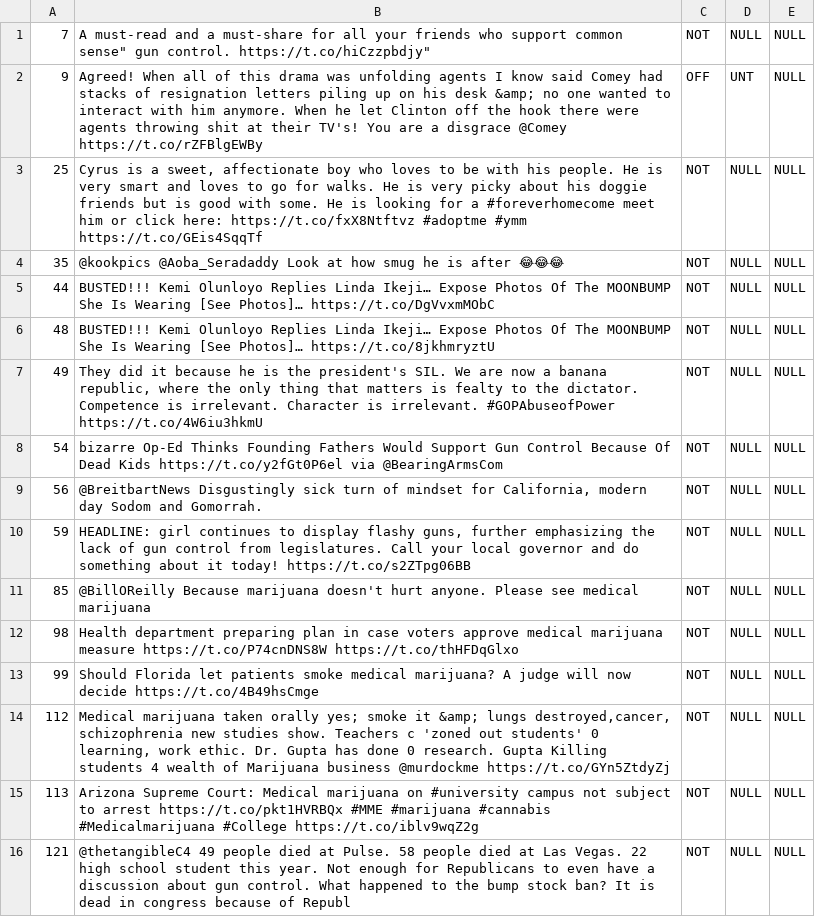
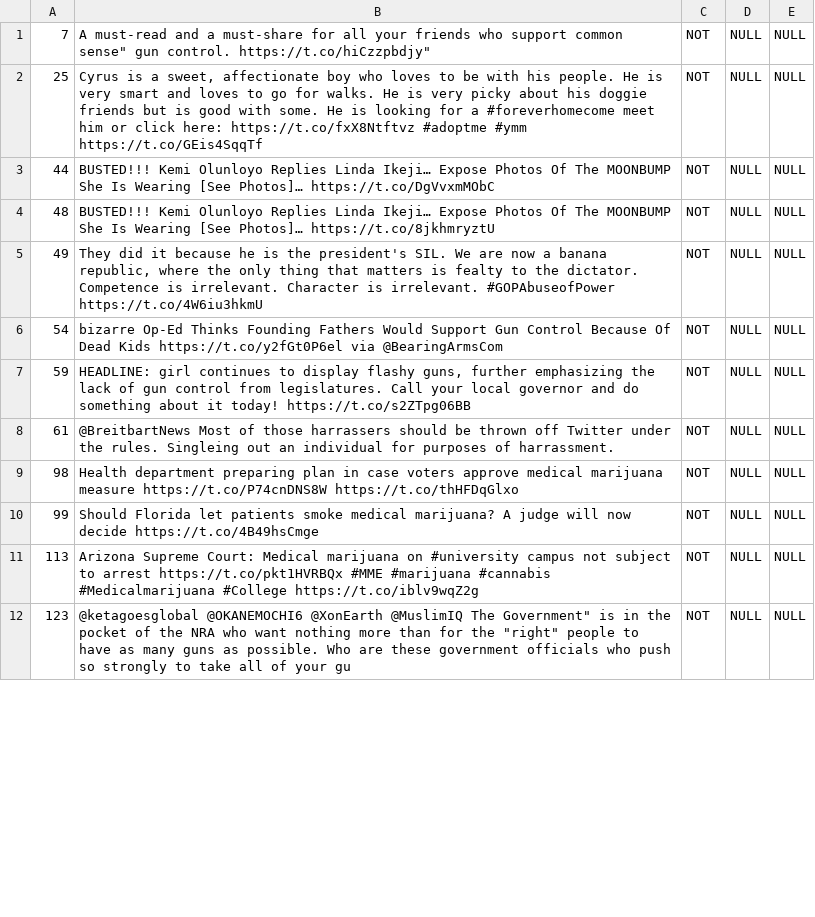
Before and after one commit to rmattam/offenseval, a CSV file: analysis/dev/diff/char_bert_write_NOT.csv (was analysis/dev/diff/char_word_write.csv), drawn as a sheet; only a part is shown; the diff covers the shown part only.

```diff
--- a/analysis/dev/diff/char_word_write.csv
+++ b/analysis/dev/diff/char_bert_write_NOT.csv
@@ -1,5 +1,3 @@
 7	A must-read and a must-share for all your friends who support common sense" gun control. https://t.co/hiCzzpbdjy"	NOT	NULL	NULL
-9	Agreed! When all of this drama was unfolding agents I know said Comey had stacks of resignation letters piling up on his desk &amp; no one wanted to interact with him anymore. When he let Clinton off the hook there were agents throwing shit at their TV's! You are a disgrace @Comey https://t.co/rZFBlgEWBy	OFF	UNT	NULL
 25	Cyrus is a sweet, affectionate boy who loves to be with his people. He is very smart and loves to go for walks. He is very picky about his doggie friends but is good with some. He is looking for a #foreverhomecome meet him or click here: https://t.co/fxX8Ntftvz #adoptme #ymm https://t.co/GEis4SqqTf	NOT	NULL	NULL
-35	@kookpics @Aoba_Seradaddy Look at how smug he is after 😂😂😂	NOT	NULL	NULL
 44	BUSTED!!! Kemi Olunloyo Replies Linda Ikeji… Expose Photos Of The MOONBUMP She Is Wearing [See Photos]… https://t.co/DgVvxmMObC	NOT	NULL	NULL
@@ -8,9 +6,7 @@
 54	bizarre Op-Ed Thinks Founding Fathers Would Support Gun Control Because Of Dead Kids https://t.co/y2fGt0P6el via @BearingArmsCom	NOT	NULL	NULL
-56	@BreitbartNews Disgustingly sick turn of mindset for California, modern day Sodom and Gomorrah.	NOT	NULL	NULL
 59	HEADLINE: girl continues to display flashy guns, further emphasizing the lack of gun control from legislatures. Call your local governor and do something about it today! https://t.co/s2ZTpg06BB	NOT	NULL	NULL
-85	@BillOReilly Because marijuana doesn't hurt anyone. Please see medical marijuana	NOT	NULL	NULL
+61	@BreitbartNews Most of those harrassers should be thrown off Twitter under the rules. Singleing out an individual for purposes of harrassment.	NOT	NULL	NULL
 98	Health department preparing plan in case voters approve medical marijuana measure https://t.co/P74cnDNS8W https://t.co/thHFDqGlxo	NOT	NULL	NULL
 99	Should Florida let patients smoke medical marijuana? A judge will now decide https://t.co/4B49hsCmge	NOT	NULL	NULL
-112	Medical marijuana taken orally yes; smoke it &amp; lungs destroyed,cancer, schizophrenia new studies show. Teachers c 'zoned out students' 0 learning, work ethic. Dr. Gupta has done 0 research. Gupta Killing students 4 wealth of Marijuana business @murdockme https://t.co/GYn5ZtdyZj	NOT	NULL	NULL
 113	Arizona Supreme Court: Medical marijuana on #university campus not subject to arrest https://t.co/pkt1HVRBQx #MME #marijuana #cannabis #Medicalmarijuana #College https://t.co/iblv9wqZ2g	NOT	NULL	NULL
-121	@thetangibleC4 49 people died at Pulse. 58 people died at Las Vegas. 22 high school student this year. Not enough for Republicans to even have a discussion about gun control. What happened to the bump stock ban? It is dead in congress because of Republ	NOT	NULL	NULL
+123	@ketagoesglobal @OKANEMOCHI6 @XonEarth @MuslimIQ The Government" is in the pocket of the NRA who want nothing more than for the "right" people to have as many guns as possible. Who are these government officials who push so strongly to take all of your gu	NOT	NULL	NULL
```
Also changed, not shown: 4 added rows, 8 removed rows and 2 edited cells elsewhere in this file, analysis/dev/diff/bert_ensemble_write_NOT.csv, analysis/dev/diff/word_bert_write_NOT.csv, 18 other files.
